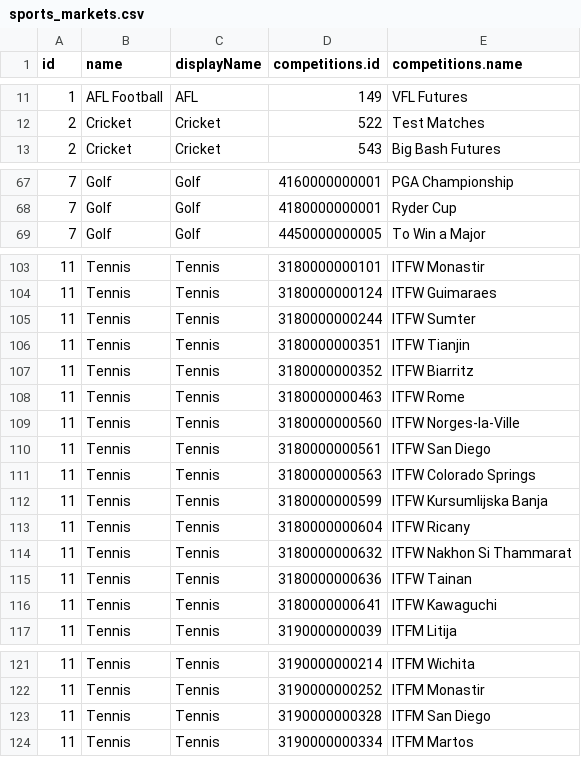
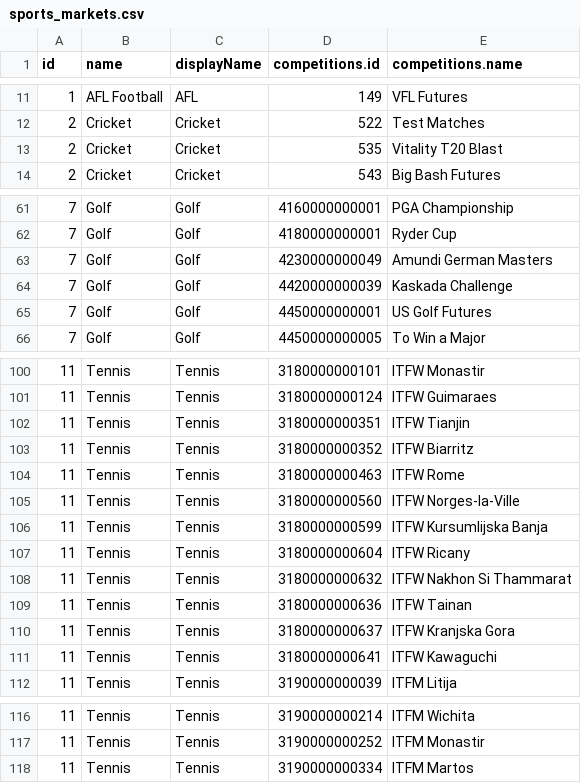
Before and after one commit to JaseZiv/bettRtab_data, a CSV file: data/sports_markets.csv, drawn as a sheet; only a part is shown, gaps mark what is left out; the diff covers the shown part only.

```diff
--- a/data/sports_markets.csv
+++ b/data/sports_markets.csv
@@ -12,2 +12,3 @@
 2,"Cricket","Cricket",522,"Test Matches"
+2,"Cricket","Cricket",535,"Vitality T20 Blast"
 2,"Cricket","Cricket",543,"Big Bash Futures"
@@ -68,2 +62,5 @@
 7,"Golf","Golf",4180000000001,"Ryder Cup"
+7,"Golf","Golf",4230000000049,"Amundi German Masters"
+7,"Golf","Golf",4420000000039,"Kaskada Challenge"
+7,"Golf","Golf",4450000000001,"US Golf Futures"
 7,"Golf","Golf",4450000000005,"To Win a Major"
@@ -104,3 +101,2 @@
 11,"Tennis","Tennis",3180000000124,"ITFW Guimaraes"
-11,"Tennis","Tennis",3180000000244,"ITFW Sumter"
 11,"Tennis","Tennis",3180000000351,"ITFW Tianjin"
@@ -109,4 +105,2 @@
 11,"Tennis","Tennis",3180000000560,"ITFW Norges-la-Ville"
-11,"Tennis","Tennis",3180000000561,"ITFW San Diego"
-11,"Tennis","Tennis",3180000000563,"ITFW Colorado Springs"
 11,"Tennis","Tennis",3180000000599,"ITFW Kursumlijska Banja"
@@ -115,2 +109,3 @@
 11,"Tennis","Tennis",3180000000636,"ITFW Tainan"
+11,"Tennis","Tennis",3180000000637,"ITFW Kranjska Gora"
 11,"Tennis","Tennis",3180000000641,"ITFW Kawaguchi"
@@ -122,3 +117,2 @@
 11,"Tennis","Tennis",3190000000252,"ITFM Monastir"
-11,"Tennis","Tennis",3190000000328,"ITFM San Diego"
 11,"Tennis","Tennis",3190000000334,"ITFM Martos"
```
Also changed, not shown: 9 added rows, 13 removed rows and 10 edited cells elsewhere in this file, 1 other file.
